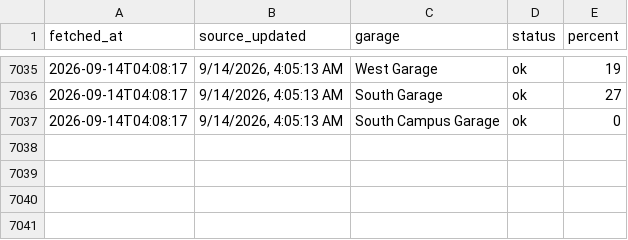
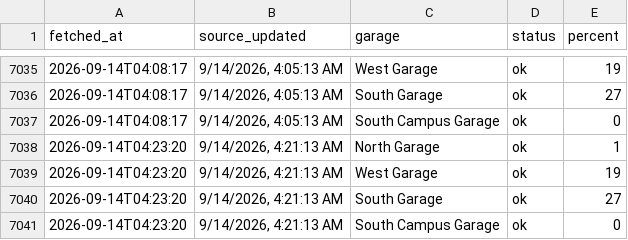
Before and after one commit to park5000/sjsu-parking, a CSV file: parking.csv, drawn as a sheet; only a part is shown, gaps mark what is left out; the diff names each change by its address in the sheet, - before the commit and + after, or states it on an @@ line.

Commit message:
parking 2026-09-14 04:23

```diff
--- a/parking.csv
+++ b/parking.csv
+row 7038: 2026-09-14T04:23:20 | 9/14/2026, 4:21:13 AM | North Garage | ok | 1
+row 7039: 2026-09-14T04:23:20 | 9/14/2026, 4:21:13 AM | West Garage | ok | 19
+row 7040: 2026-09-14T04:23:20 | 9/14/2026, 4:21:13 AM | South Garage | ok | 27
+row 7041: 2026-09-14T04:23:20 | 9/14/2026, 4:21:13 AM | South Campus Garage | ok | 0
```
